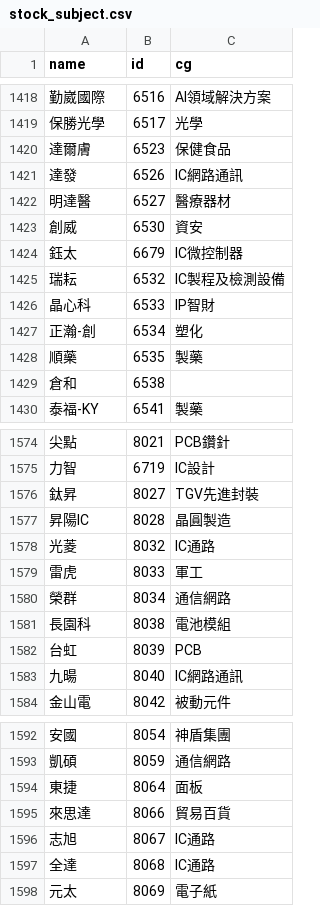
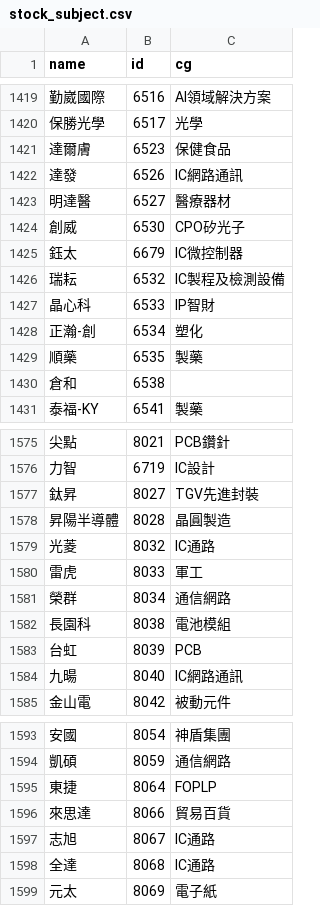
Before and after one commit to danielchou/stockDataLab, a CSV file: Lab003_XQdde/webJson/stock_subject.csv, drawn as a sheet; only a part is shown, gaps mark what is left out; addresses are those after the commit; the diff covers the shown part only; the diff names each change by its address in the sheet, - before the commit and + after, or states it on an @@ line.

```diff
--- a/Lab003_XQdde/webJson/stock_subject.csv
+++ b/Lab003_XQdde/webJson/stock_subject.csv
-C1424 (cg): 資安
+C1424 (cg): CPO矽光子
-A1578 (name): 昇陽IC
+A1578 (name): 昇陽半導體
-C1595 (cg): 面板
+C1595 (cg): FOPLP
```
Also changed, not shown: 1 added row and 10 edited cells elsewhere in this file, Lab003_XQdde/webJson/stock_finance.csv, 11 other files.
